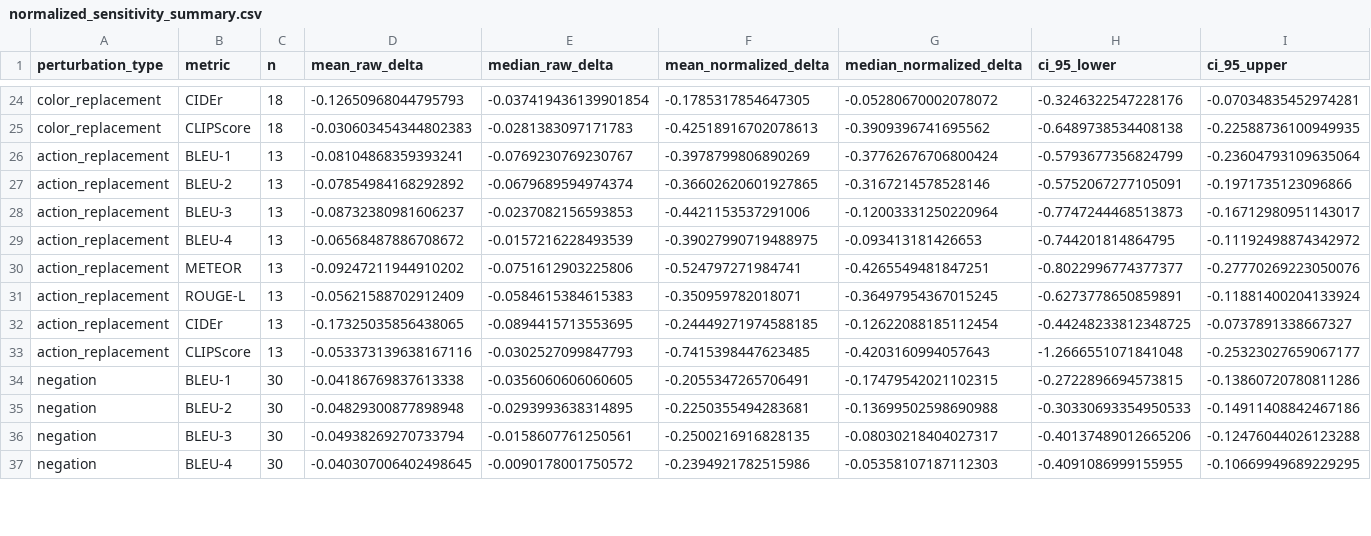
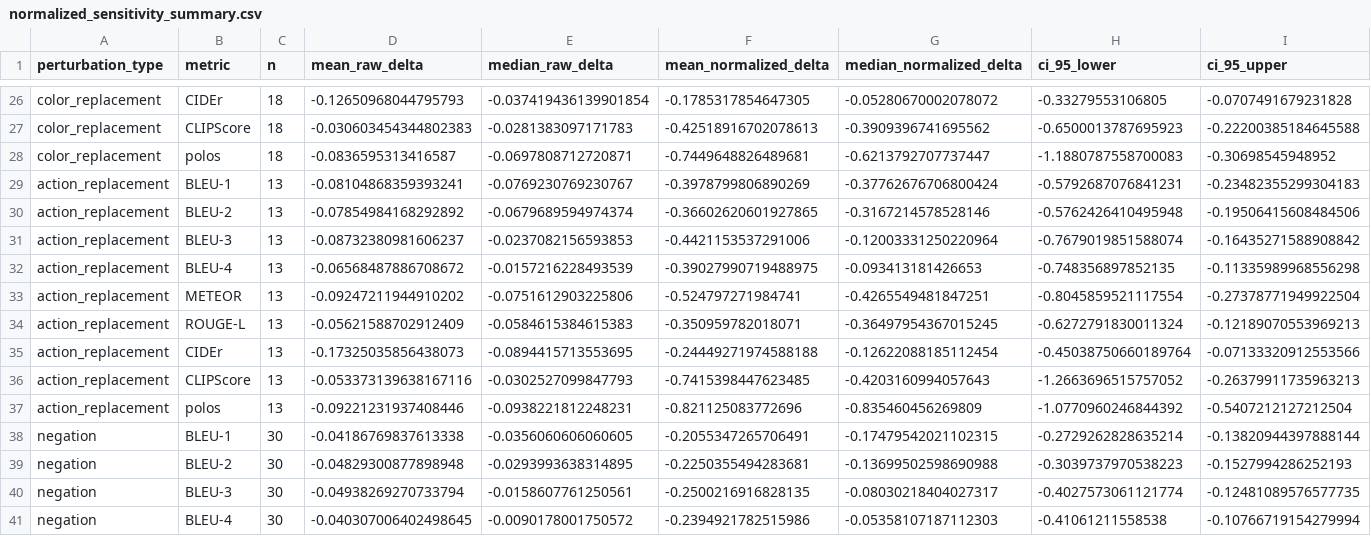
Before and after one commit to Anonymous-Chris/captions-generation-cnn-lstm, a CSV file: results/perturbation/normalized_sensitivity_summary.csv, drawn as a sheet; only a part is shown, gaps mark what is left out; addresses are those after the commit; the diff covers the shown part only; the diff names each change by its address in the sheet, - before the commit and + after, or states it on an @@ line.

Commit message:
add polos

```diff
--- a/results/perturbation/normalized_sensitivity_summary.csv
+++ b/results/perturbation/normalized_sensitivity_summary.csv
-H26 (ci_95_lower): -0.3246322547228176
+H26 (ci_95_lower): -0.33279553106805
-I26 (ci_95_upper): -0.07034835452974281
+I26 (ci_95_upper): -0.0707491679231828
-H27 (ci_95_lower): -0.6489738534408138
+H27 (ci_95_lower): -0.6500013787695923
-I27 (ci_95_upper): -0.22588736100949935
+I27 (ci_95_upper): -0.22200385184645588
+row 28: color_replacement | polos | 18 | -0.0836595313416587 | -0.0697808712720871 | -0.7449648826489681 | -0.6213792707737447 | -1.1880787558700083 | -0.30698545948952
-H29 (ci_95_lower): -0.5793677356824799
+H29 (ci_95_lower): -0.5792687076841231
-I29 (ci_95_upper): -0.23604793109635064
+I29 (ci_95_upper): -0.23482355299304183
-H30 (ci_95_lower): -0.5752067277105091
+H30 (ci_95_lower): -0.5762426410495948
-I30 (ci_95_upper): -0.1971735123096866
+I30 (ci_95_upper): -0.19506415608484506
-H31 (ci_95_lower): -0.7747244468513873
+H31 (ci_95_lower): -0.7679019851588074
-I31 (ci_95_upper): -0.16712980951143017
+I31 (ci_95_upper): -0.16435271588908842
-H32 (ci_95_lower): -0.744201814864795
+H32 (ci_95_lower): -0.748356897852135
-I32 (ci_95_upper): -0.11192498874342972
+I32 (ci_95_upper): -0.11335989968556298
-H33 (ci_95_lower): -0.8022996774377377
+H33 (ci_95_lower): -0.8045859521117554
-I33 (ci_95_upper): -0.27770269223050076
+I33 (ci_95_upper): -0.27378771949922504
-H34 (ci_95_lower): -0.6273778650859891
+H34 (ci_95_lower): -0.6272791830011324
-I34 (ci_95_upper): -0.11881400204133924
+I34 (ci_95_upper): -0.12189070553969213
-D35 (mean_raw_delta): -0.17325035856438065
+D35 (mean_raw_delta): -0.17325035856438073
-F35 (mean_normalized_delta): -0.24449271974588185
+F35 (mean_normalized_delta): -0.24449271974588188
-H35 (ci_95_lower): -0.44248233812348725
+H35 (ci_95_lower): -0.45038750660189764
-I35 (ci_95_upper): -0.0737891338667327
+I35 (ci_95_upper): -0.07133320912553566
-H36 (ci_95_lower): -1.2666551071841048
+H36 (ci_95_lower): -1.2663696515757052
-I36 (ci_95_upper): -0.25323027659067177
+I36 (ci_95_upper): -0.26379911735963213
+row 37: action_replacement | polos | 13 | -0.09221231937408446 | -0.0938221812248231 | -0.821125083772696 | -0.835460456269809 | -1.0770960246844392 | -0.5407212127212504
-H38 (ci_95_lower): -0.2722896694573815
+H38 (ci_95_lower): -0.2729262828635214
-I38 (ci_95_upper): -0.13860720780811286
+I38 (ci_95_upper): -0.13820944397888144
-H39 (ci_95_lower): -0.30330693354950533
+H39 (ci_95_lower): -0.3039737970538223
-I39 (ci_95_upper): -0.14911408842467186
+I39 (ci_95_upper): -0.1527994286252193
-H40 (ci_95_lower): -0.40137489012665206
+H40 (ci_95_lower): -0.4027573061121774
-I40 (ci_95_upper): -0.12476044026123288
+I40 (ci_95_upper): -0.12481089576577735
-H41 (ci_95_lower): -0.4091086999155955
+H41 (ci_95_lower): -0.41061211558538
-I41 (ci_95_upper): -0.10669949689229295
+I41 (ci_95_upper): -0.10766719154279994
```
Also changed, not shown: 4 added rows and 55 edited cells elsewhere in this file, results/perturbation/perturbation_summary.csv, 34 other files.
